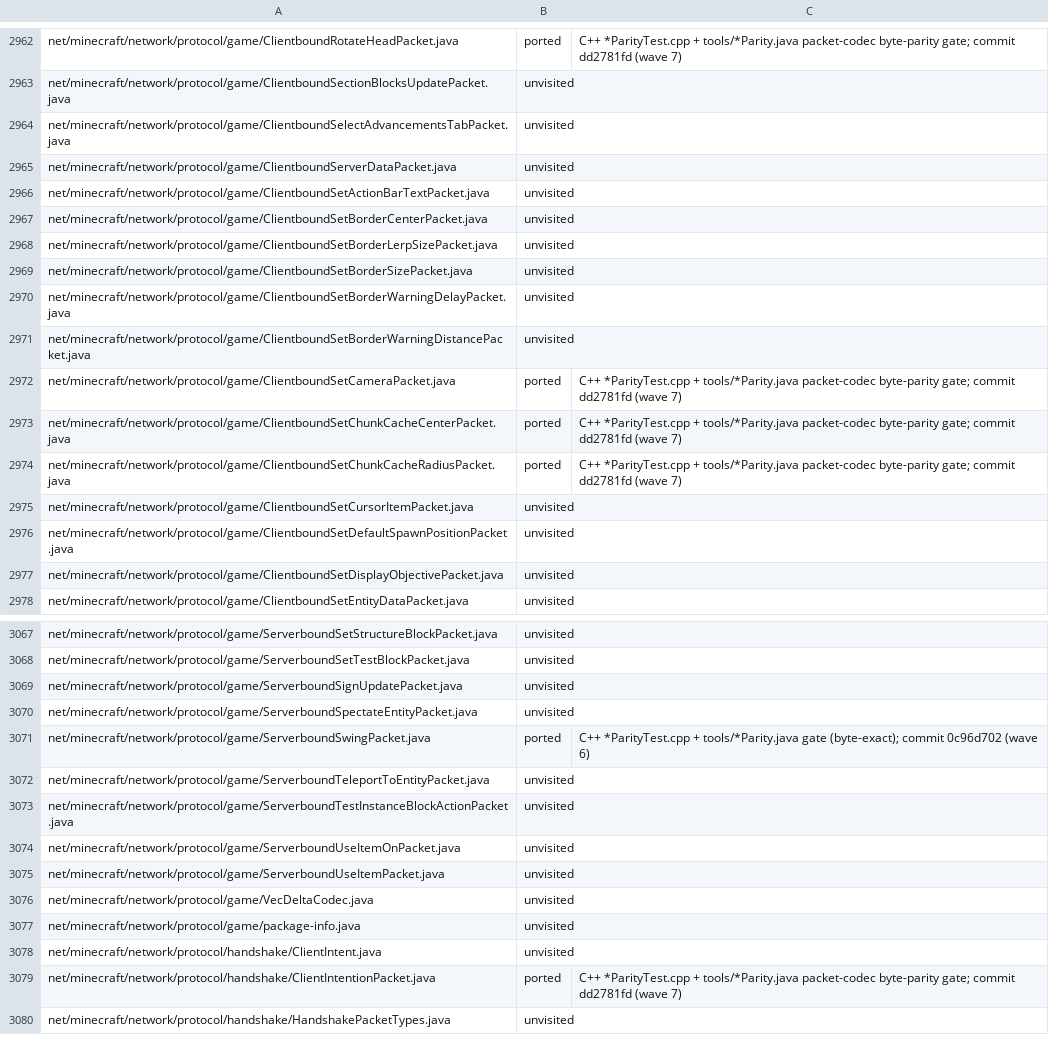
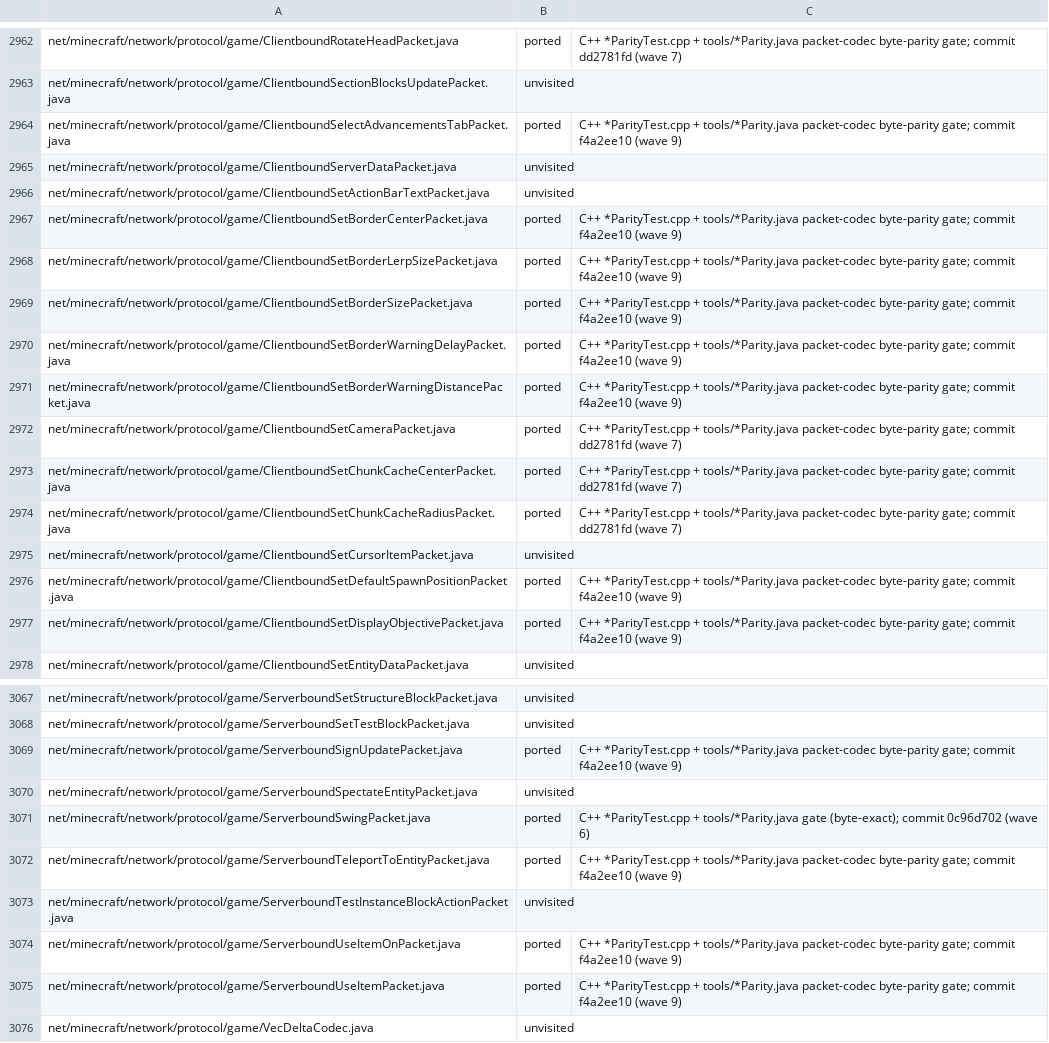
Before and after one commit to mtrdrgz/minecraftcpp, a TSV file: mcpp/docs/PORT_COVERAGE.tsv, drawn as a sheet; only a part is shown, gaps mark what is left out; the shorter side is filled out with more unchanged rows; the diff covers the shown part only.

```diff
--- a/mcpp/docs/PORT_COVERAGE.tsv
+++ b/mcpp/docs/PORT_COVERAGE.tsv
@@ -2963,10 +2963,10 @@ net/minecraft/network/protocol/game/ClientboundRotateHeadPacket.java	ported	C++
 net/minecraft/network/protocol/game/ClientboundSectionBlocksUpdatePacket.java	unvisited	
-net/minecraft/network/protocol/game/ClientboundSelectAdvancementsTabPacket.java	unvisited	
+net/minecraft/network/protocol/game/ClientboundSelectAdvancementsTabPacket.java	ported	C++ *ParityTest.cpp + tools/*Parity.java packet-codec byte-parity gate; commit f4a2ee10 (wave 9)
 net/minecraft/network/protocol/game/ClientboundServerDataPacket.java	unvisited	
 net/minecraft/network/protocol/game/ClientboundSetActionBarTextPacket.java	unvisited	
-net/minecraft/network/protocol/game/ClientboundSetBorderCenterPacket.java	unvisited	
-net/minecraft/network/protocol/game/ClientboundSetBorderLerpSizePacket.java	unvisited	
-net/minecraft/network/protocol/game/ClientboundSetBorderSizePacket.java	unvisited	
-net/minecraft/network/protocol/game/ClientboundSetBorderWarningDelayPacket.java	unvisited	
-net/minecraft/network/protocol/game/ClientboundSetBorderWarningDistancePacket.java	unvisited	
+net/minecraft/network/protocol/game/ClientboundSetBorderCenterPacket.java	ported	C++ *ParityTest.cpp + tools/*Parity.java packet-codec byte-parity gate; commit f4a2ee10 (wave 9)
+net/minecraft/network/protocol/game/ClientboundSetBorderLerpSizePacket.java	ported	C++ *ParityTest.cpp + tools/*Parity.java packet-codec byte-parity gate; commit f4a2ee10 (wave 9)
+net/minecraft/network/protocol/game/ClientboundSetBorderSizePacket.java	ported	C++ *ParityTest.cpp + tools/*Parity.java packet-codec byte-parity gate; commit f4a2ee10 (wave 9)
+net/minecraft/network/protocol/game/ClientboundSetBorderWarningDelayPacket.java	ported	C++ *ParityTest.cpp + tools/*Parity.java packet-codec byte-parity gate; commit f4a2ee10 (wave 9)
+net/minecraft/network/protocol/game/ClientboundSetBorderWarningDistancePacket.java	ported	C++ *ParityTest.cpp + tools/*Parity.java packet-codec byte-parity gate; commit f4a2ee10 (wave 9)
 net/minecraft/network/protocol/game/ClientboundSetCameraPacket.java	ported	C++ *ParityTest.cpp + tools/*Parity.java packet-codec byte-parity gate; commit dd2781fd (wave 7)
@@ -2975,4 +2975,4 @@ net/minecraft/network/protocol/game/ClientboundSetChunkCacheRadiusPacket.java	po
 net/minecraft/network/protocol/game/ClientboundSetCursorItemPacket.java	unvisited	
-net/minecraft/network/protocol/game/ClientboundSetDefaultSpawnPositionPacket.java	unvisited	
-net/minecraft/network/protocol/game/ClientboundSetDisplayObjectivePacket.java	unvisited	
+net/minecraft/network/protocol/game/ClientboundSetDefaultSpawnPositionPacket.java	ported	C++ *ParityTest.cpp + tools/*Parity.java packet-codec byte-parity gate; commit f4a2ee10 (wave 9)
+net/minecraft/network/protocol/game/ClientboundSetDisplayObjectivePacket.java	ported	C++ *ParityTest.cpp + tools/*Parity.java packet-codec byte-parity gate; commit f4a2ee10 (wave 9)
 net/minecraft/network/protocol/game/ClientboundSetEntityDataPacket.java	unvisited	
@@ -3068,9 +3068,9 @@ net/minecraft/network/protocol/game/ServerboundSetStructureBlockPacket.java	unvi
 net/minecraft/network/protocol/game/ServerboundSetTestBlockPacket.java	unvisited	
-net/minecraft/network/protocol/game/ServerboundSignUpdatePacket.java	unvisited	
+net/minecraft/network/protocol/game/ServerboundSignUpdatePacket.java	ported	C++ *ParityTest.cpp + tools/*Parity.java packet-codec byte-parity gate; commit f4a2ee10 (wave 9)
 net/minecraft/network/protocol/game/ServerboundSpectateEntityPacket.java	unvisited	
 net/minecraft/network/protocol/game/ServerboundSwingPacket.java	ported	C++ *ParityTest.cpp + tools/*Parity.java gate (byte-exact); commit 0c96d702 (wave 6)
-net/minecraft/network/protocol/game/ServerboundTeleportToEntityPacket.java	unvisited	
+net/minecraft/network/protocol/game/ServerboundTeleportToEntityPacket.java	ported	C++ *ParityTest.cpp + tools/*Parity.java packet-codec byte-parity gate; commit f4a2ee10 (wave 9)
 net/minecraft/network/protocol/game/ServerboundTestInstanceBlockActionPacket.java	unvisited	
-net/minecraft/network/protocol/game/ServerboundUseItemOnPacket.java	unvisited	
-net/minecraft/network/protocol/game/ServerboundUseItemPacket.java	unvisited	
+net/minecraft/network/protocol/game/ServerboundUseItemOnPacket.java	ported	C++ *ParityTest.cpp + tools/*Parity.java packet-codec byte-parity gate; commit f4a2ee10 (wave 9)
+net/minecraft/network/protocol/game/ServerboundUseItemPacket.java	ported	C++ *ParityTest.cpp + tools/*Parity.java packet-codec byte-parity gate; commit f4a2ee10 (wave 9)
 net/minecraft/network/protocol/game/VecDeltaCodec.java	unvisited	
```
Also changed, not shown: 34 edited cells elsewhere in this file.
